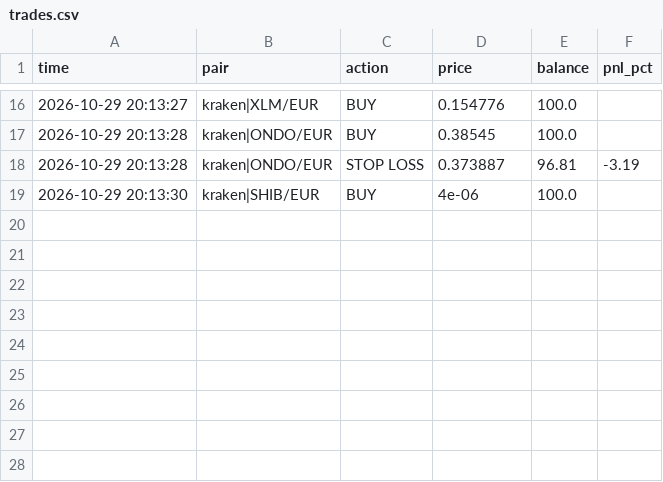
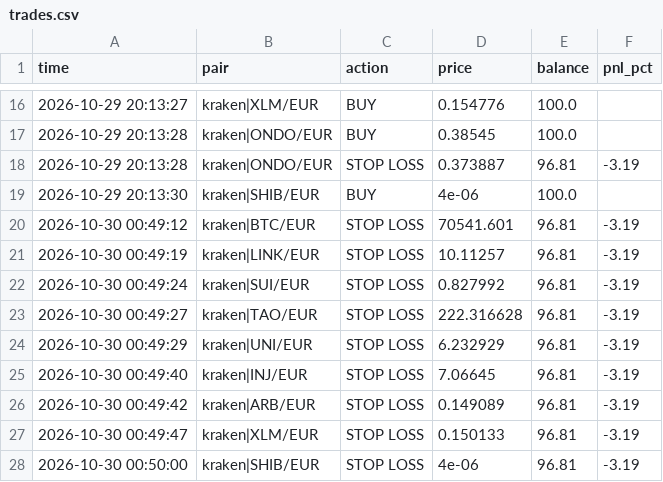
Before and after one commit to GoNowTaxi/Crypto_bot, a CSV file: trades.csv, drawn as a sheet; only a part is shown, gaps mark what is left out; the diff names each change by its address in the sheet, - before the commit and + after, or states it on an @@ line.

```diff
--- a/trades.csv
+++ b/trades.csv
+row 20: 2026-10-30 00:49:12 | kraken|BTC/EUR | STOP LOSS | 70541.601 | 96.81 | -3.19
+row 21: 2026-10-30 00:49:19 | kraken|LINK/EUR | STOP LOSS | 10.11257 | 96.81 | -3.19
+row 22: 2026-10-30 00:49:24 | kraken|SUI/EUR | STOP LOSS | 0.827992 | 96.81 | -3.19
+row 23: 2026-10-30 00:49:27 | kraken|TAO/EUR | STOP LOSS | 222.316628 | 96.81 | -3.19
+row 24: 2026-10-30 00:49:29 | kraken|UNI/EUR | STOP LOSS | 6.232929 | 96.81 | -3.19
+row 25: 2026-10-30 00:49:40 | kraken|INJ/EUR | STOP LOSS | 7.06645 | 96.81 | -3.19
+row 26: 2026-10-30 00:49:42 | kraken|ARB/EUR | STOP LOSS | 0.149089 | 96.81 | -3.19
+row 27: 2026-10-30 00:49:47 | kraken|XLM/EUR | STOP LOSS | 0.150133 | 96.81 | -3.19
+row 28: 2026-10-30 00:50:00 | kraken|SHIB/EUR | STOP LOSS | 4e-06 | 96.81 | -3.19
```
Also changed, not shown: 1 other file.
